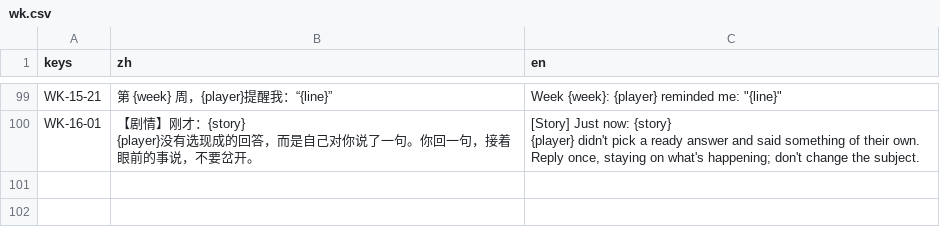
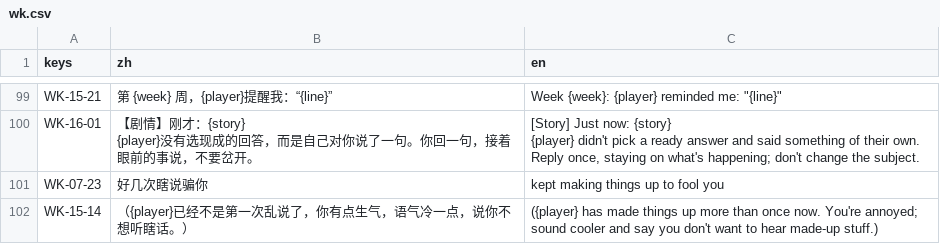
Before and after one commit to yijiuxia/to-you-tomorrow, a CSV file: text/wk.csv, drawn as a sheet; only a part is shown, gaps mark what is left out; the diff names each change by its address in the sheet, - before the commit and + after, or states it on an @@ line.

```diff
--- a/text/wk.csv
+++ b/text/wk.csv
+row 101: WK-07-23 | 好几次瞎说骗你 | kept making things up to fool you
+row 102: WK-15-14 | （{player}已经不是第一次乱说了，你有点生气，语气冷一点，说你不想听瞎话。） | ({player} has made things up more than once now. You're annoyed; sound cooler and say you don't want to hear made-up stuff.)
```
Also changed, not shown: data/balance.csv, 7 other files.
